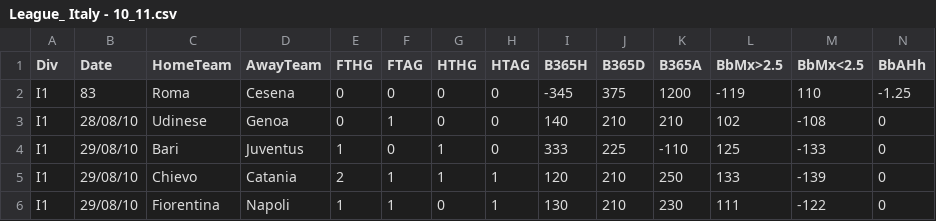
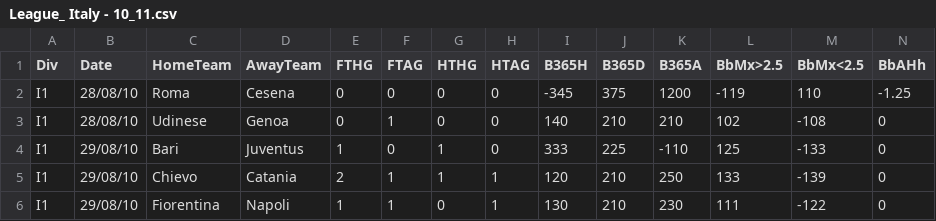
Before and after one commit to getstaminc/get-stam-py, a CSV file: migrations/italy_csvs/League_ Italy - 10_11.csv, drawn as a sheet; only a part is shown.

```diff
--- a/migrations/italy_csvs/League_ Italy - 10_11.csv
+++ b/migrations/italy_csvs/League_ Italy - 10_11.csv
@@ -1,3 +1,3 @@
 Div,Date,HomeTeam,AwayTeam,FTHG,FTAG,HTHG,HTAG,B365H,B365D,B365A,BbMx>2.5,BbMx<2.5,BbAHh
-I1,83,Roma,Cesena,0,0,0,0,-345,375,1200,-119,110,-1.25
+I1,28/08/10,Roma,Cesena,0,0,0,0,-345,375,1200,-119,110,-1.25
 I1,28/08/10,Udinese,Genoa,0,1,0,0,140,210,210,102,-108,0
```
Also changed, not shown: 1 other file.
